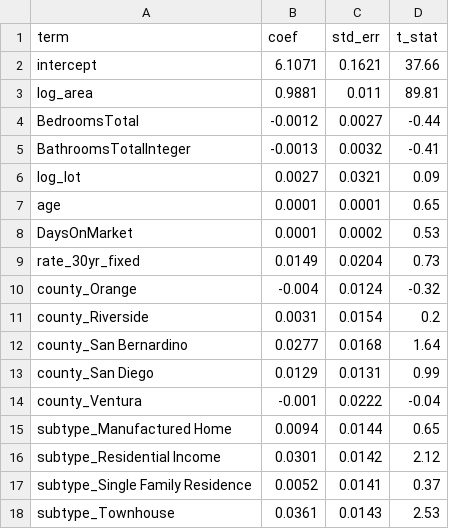
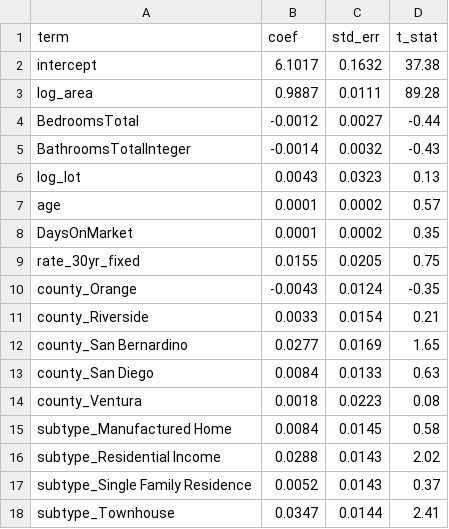
Before and after one commit to CongCongONION/data-science-summer-2026, a CSV file: reproduction/output/hedonic_coefficients.csv, drawn as a sheet.

```diff
--- a/reproduction/output/hedonic_coefficients.csv
+++ b/reproduction/output/hedonic_coefficients.csv
@@ -1,18 +1,18 @@
 term,coef,std_err,t_stat
-intercept,6.1071,0.1621,37.66
-log_area,0.9881,0.011,89.81
+intercept,6.1017,0.1632,37.38
+log_area,0.9887,0.0111,89.28
 BedroomsTotal,-0.0012,0.0027,-0.44
-BathroomsTotalInteger,-0.0013,0.0032,-0.41
-log_lot,0.0027,0.0321,0.09
-age,0.0001,0.0001,0.65
-DaysOnMarket,0.0001,0.0002,0.53
-rate_30yr_fixed,0.0149,0.0204,0.73
-county_Orange,-0.004,0.0124,-0.32
-county_Riverside,0.0031,0.0154,0.2
-county_San Bernardino,0.0277,0.0168,1.64
-county_San Diego,0.0129,0.0131,0.99
-county_Ventura,-0.001,0.0222,-0.04
-subtype_Manufactured Home,0.0094,0.0144,0.65
-subtype_Residential Income,0.0301,0.0142,2.12
-subtype_Single Family Residence,0.0052,0.0141,0.37
-subtype_Townhouse,0.0361,0.0143,2.53
+BathroomsTotalInteger,-0.0014,0.0032,-0.43
+log_lot,0.0043,0.0323,0.13
+age,0.0001,0.0002,0.57
+DaysOnMarket,0.0001,0.0002,0.35
+rate_30yr_fixed,0.0155,0.0205,0.75
+county_Orange,-0.0043,0.0124,-0.35
+county_Riverside,0.0033,0.0154,0.21
+county_San Bernardino,0.0277,0.0169,1.65
+county_San Diego,0.0084,0.0133,0.63
+county_Ventura,0.0018,0.0223,0.08
+subtype_Manufactured Home,0.0084,0.0145,0.58
+subtype_Residential Income,0.0288,0.0143,2.02
+subtype_Single Family Residence,0.0052,0.0143,0.37
+subtype_Townhouse,0.0347,0.0144,2.41
```
Also changed, not shown: reproduction/output/county_deep_dive.csv, reproduction/output/data_quality_scorecard.csv, 14 other files.
